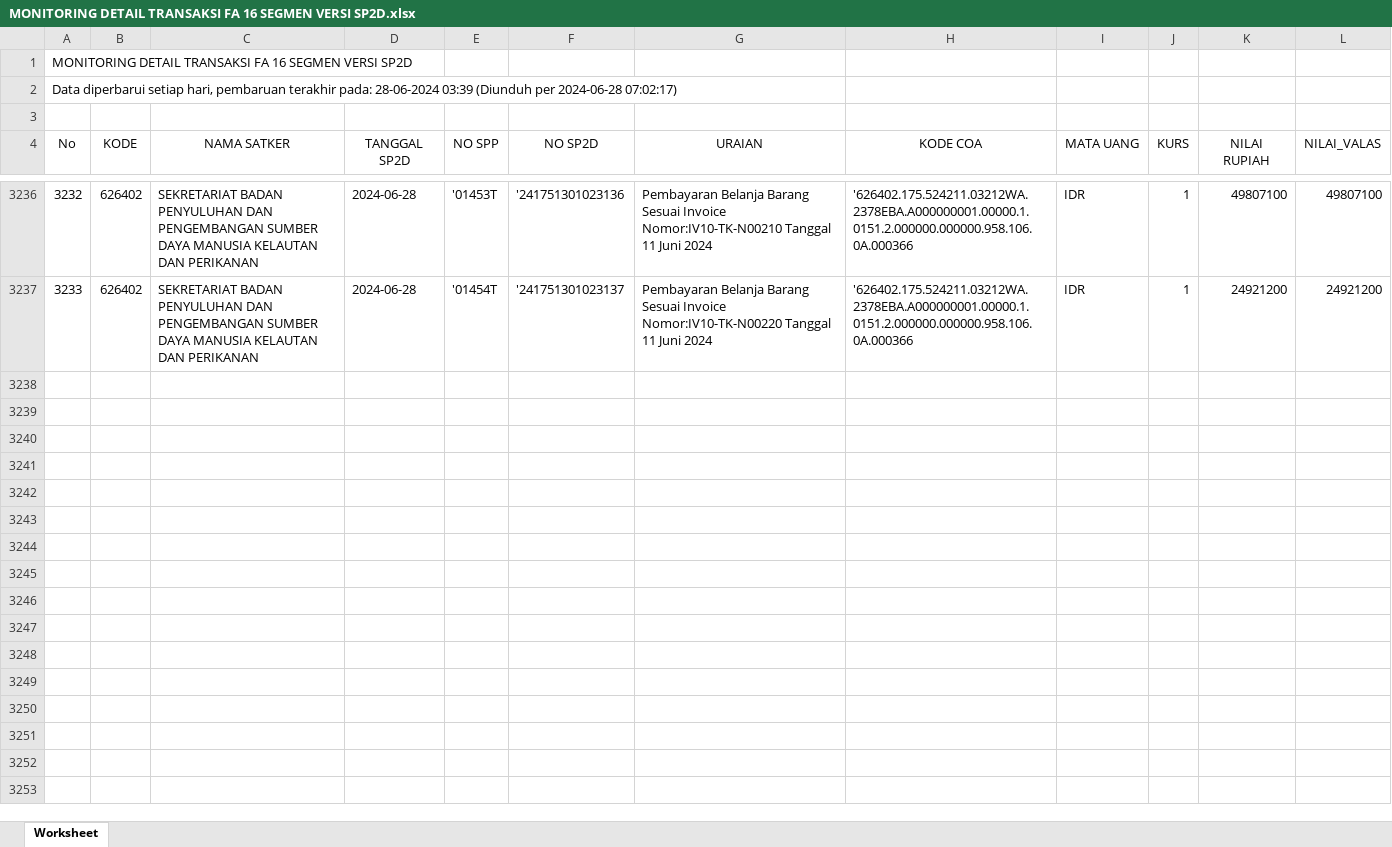
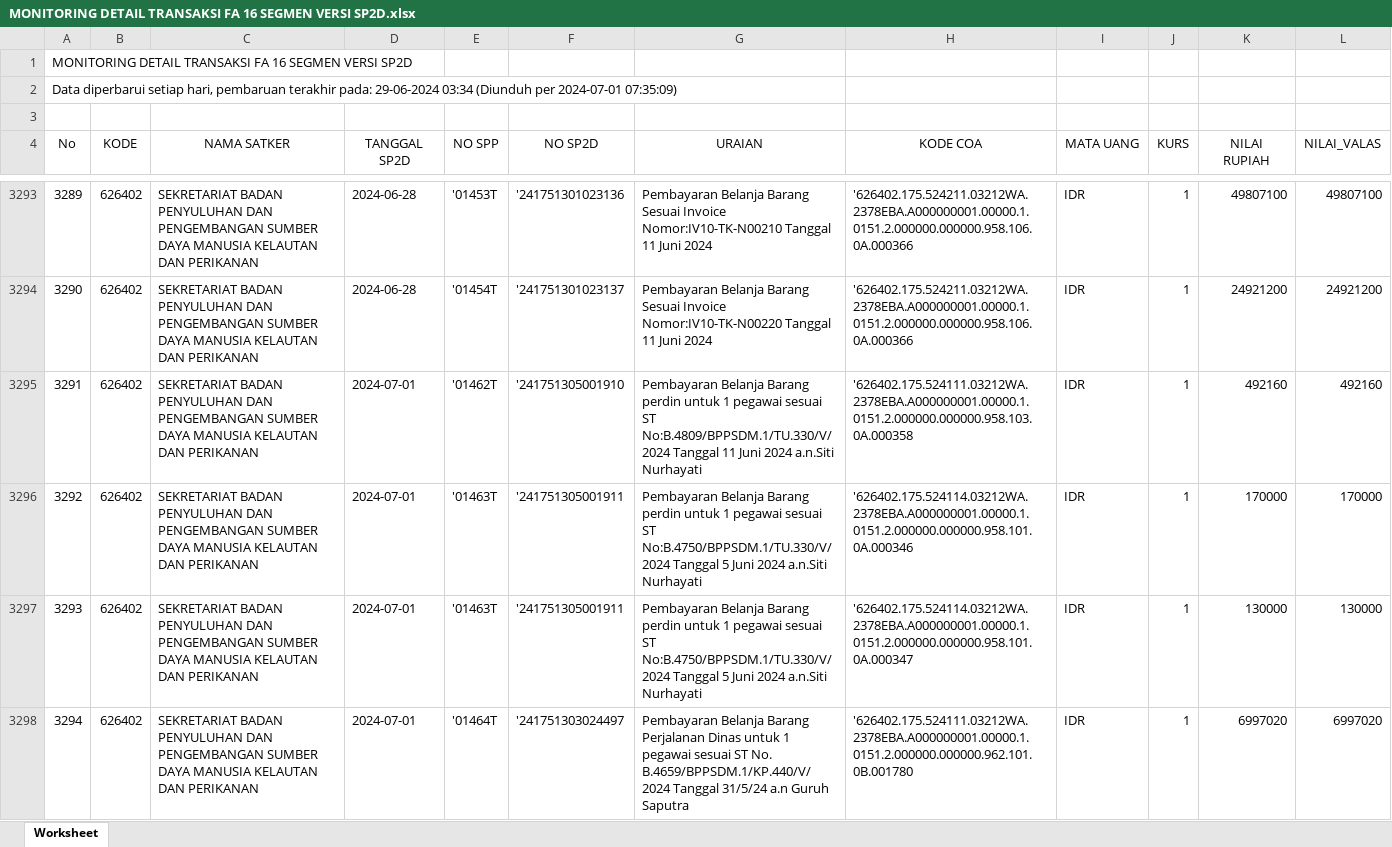
Before and after one commit to edimistiono/TA.2024, an Excel workbook: Database/MONITORING DETAIL TRANSAKSI FA 16 SEGMEN VERSI SP2D.xlsx, sheet Worksheet, drawn as a sheet; only a part is shown, gaps mark what is left out; values as stored, in another font and other column widths than the file's, no borders; the diff covers the shown part only; the diff names each change by its address in the sheet, - before the commit and + after, or states it on an @@ line.

```diff
--- a/Database/MONITORING DETAIL TRANSAKSI FA 16 SEGMEN VERSI SP2D.xlsx (sheet Worksheet)
+++ b/Database/MONITORING DETAIL TRANSAKSI FA 16 SEGMEN VERSI SP2D.xlsx (sheet Worksheet)
@@ column A (No) renumbered between rows 2 and 3294 @@
+row 3295: 3291 | 626402 | SEKRETARIAT BADAN PENYULUHAN DAN PENGEMBANGAN SUMBER DAYA MANUSIA KELAUTAN DAN PERIKANAN | 2024-07-01 | '01462T | '241751305001910 | Pembayaran Belanja Barang perdin untuk 1 pegawai sesuai ST No:B.4809/BPPSDM.1/TU.330/V/2024 Tanggal 11 Juni 2024 a.n.Siti Nurhayati | '626402.175.524111.03212WA.2378EBA.A000000001.00000.1.0151.2.000000.000000.958.103.0A.000358 | IDR | 1 | 492160 | 492160
+row 3296: 3292 | 626402 | SEKRETARIAT BADAN PENYULUHAN DAN PENGEMBANGAN SUMBER DAYA MANUSIA KELAUTAN DAN PERIKANAN | 2024-07-01 | '01463T | '241751305001911 | Pembayaran Belanja Barang perdin untuk 1 pegawai sesuai ST No:B.4750/BPPSDM.1/TU.330/V/2024 Tanggal 5 Juni 2024 a.n.Siti Nurhayati | '626402.175.524114.03212WA.2378EBA.A000000001.00000.1.0151.2.000000.000000.958.101.0A.000346 | IDR | 1 | 170000 | 170000
+row 3297: 3293 | 626402 | SEKRETARIAT BADAN PENYULUHAN DAN PENGEMBANGAN SUMBER DAYA MANUSIA KELAUTAN DAN PERIKANAN | 2024-07-01 | '01463T | '241751305001911 | Pembayaran Belanja Barang perdin untuk 1 pegawai sesuai ST No:B.4750/BPPSDM.1/TU.330/V/2024 Tanggal 5 Juni 2024 a.n.Siti Nurhayati | '626402.175.524114.03212WA.2378EBA.A000000001.00000.1.0151.2.000000.000000.958.101.0A.000347 | IDR | 1 | 130000 | 130000
+row 3298: 3294 | 626402 | SEKRETARIAT BADAN PENYULUHAN DAN PENGEMBANGAN SUMBER DAYA MANUSIA KELAUTAN DAN PERIKANAN | 2024-07-01 | '01464T | '241751303024497 | Pembayaran Belanja Barang Perjalanan Dinas untuk 1 pegawai sesuai ST No. B.4659/BPPSDM.1/KP.440/V/2024 Tanggal 31/5/24 a.n Guruh Saputra | '626402.175.524111.03212WA.2378EBA.A000000001.00000.1.0151.2.000000.000000.962.101.0B.001780 | IDR | 1 | 6997020 | 6997020
```
Also changed, not shown: 79 added rows elsewhere in this sheet, Database/Akrual.xlsx, Database/SP2D.xlsx, 2 other files.
